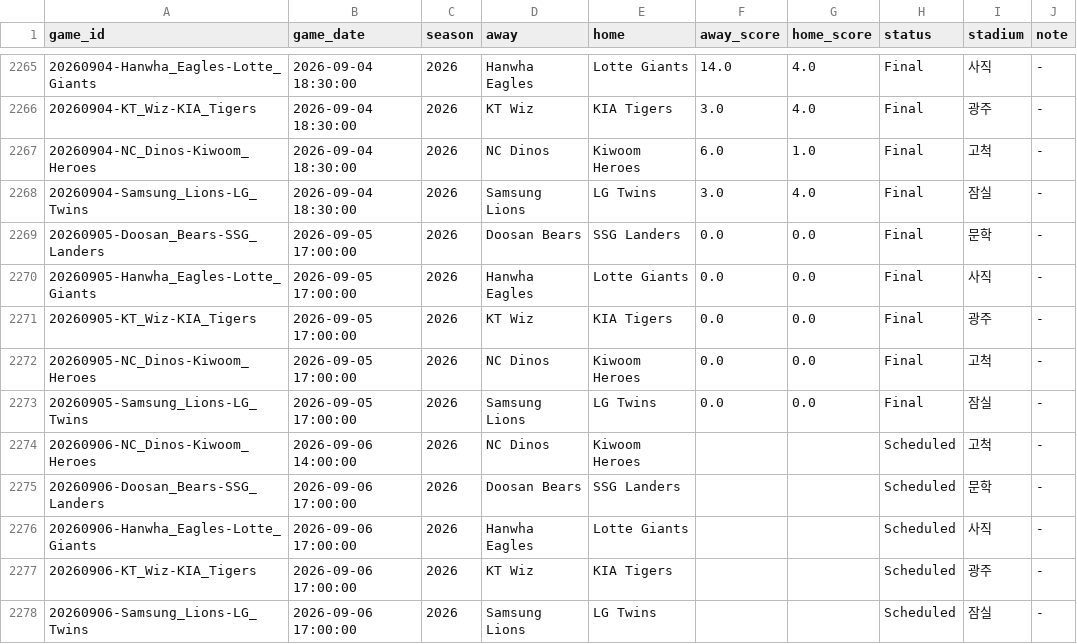
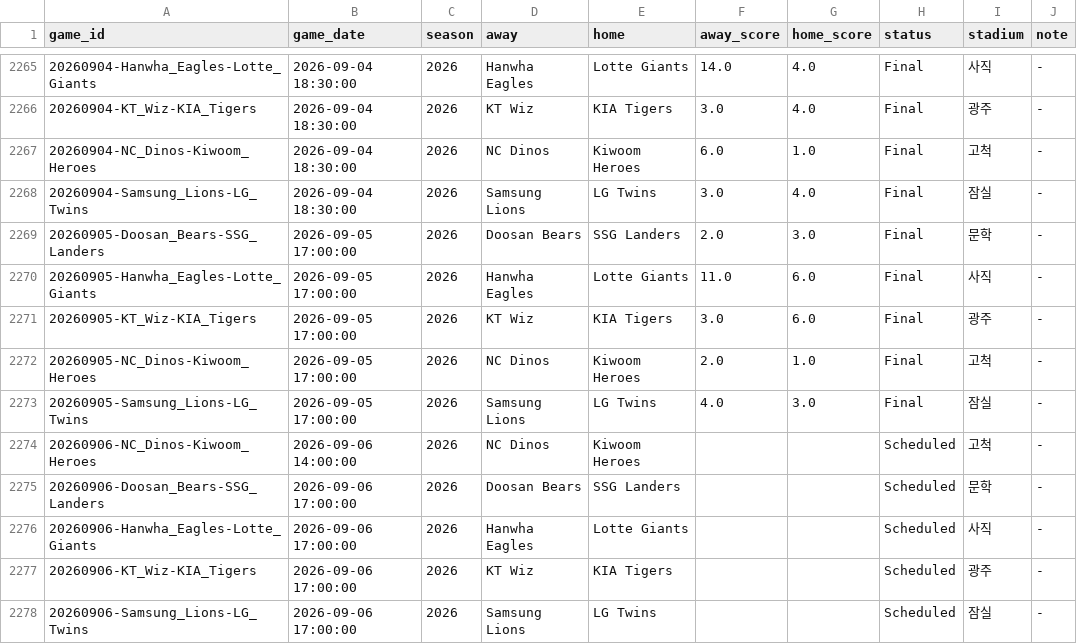
Before and after one commit to mlbclub/mlb-edge, a CSV file: mlb_edge_public_web_designed/data/kbo/games_v2.csv, drawn as a sheet; only a part is shown, gaps mark what is left out.

```diff
--- a/mlb_edge_public_web_designed/data/kbo/games_v2.csv
+++ b/mlb_edge_public_web_designed/data/kbo/games_v2.csv
@@ -2268,7 +2268,7 @@ game_id,game_date,season,away,home,away_score,home_score,status,stadium,note
 20260904-Samsung_Lions-LG_Twins,2026-09-04 18:30:00,2026,Samsung Lions,LG Twins,3.0,4.0,Final,잠실,-
-20260905-Doosan_Bears-SSG_Landers,2026-09-05 17:00:00,2026,Doosan Bears,SSG Landers,0.0,0.0,Final,문학,-
-20260905-Hanwha_Eagles-Lotte_Giants,2026-09-05 17:00:00,2026,Hanwha Eagles,Lotte Giants,0.0,0.0,Final,사직,-
-20260905-KT_Wiz-KIA_Tigers,2026-09-05 17:00:00,2026,KT Wiz,KIA Tigers,0.0,0.0,Final,광주,-
-20260905-NC_Dinos-Kiwoom_Heroes,2026-09-05 17:00:00,2026,NC Dinos,Kiwoom Heroes,0.0,0.0,Final,고척,-
-20260905-Samsung_Lions-LG_Twins,2026-09-05 17:00:00,2026,Samsung Lions,LG Twins,0.0,0.0,Final,잠실,-
+20260905-Doosan_Bears-SSG_Landers,2026-09-05 17:00:00,2026,Doosan Bears,SSG Landers,2.0,3.0,Final,문학,-
+20260905-Hanwha_Eagles-Lotte_Giants,2026-09-05 17:00:00,2026,Hanwha Eagles,Lotte Giants,11.0,6.0,Final,사직,-
+20260905-KT_Wiz-KIA_Tigers,2026-09-05 17:00:00,2026,KT Wiz,KIA Tigers,3.0,6.0,Final,광주,-
+20260905-NC_Dinos-Kiwoom_Heroes,2026-09-05 17:00:00,2026,NC Dinos,Kiwoom Heroes,2.0,1.0,Final,고척,-
+20260905-Samsung_Lions-LG_Twins,2026-09-05 17:00:00,2026,Samsung Lions,LG Twins,4.0,3.0,Final,잠실,-
 20260906-NC_Dinos-Kiwoom_Heroes,2026-09-06 14:00:00,2026,NC Dinos,Kiwoom Heroes,,,Scheduled,고척,-
```
Also changed, not shown: mlb_edge_public_web_designed/data/kbo/game_details_v2.csv.
